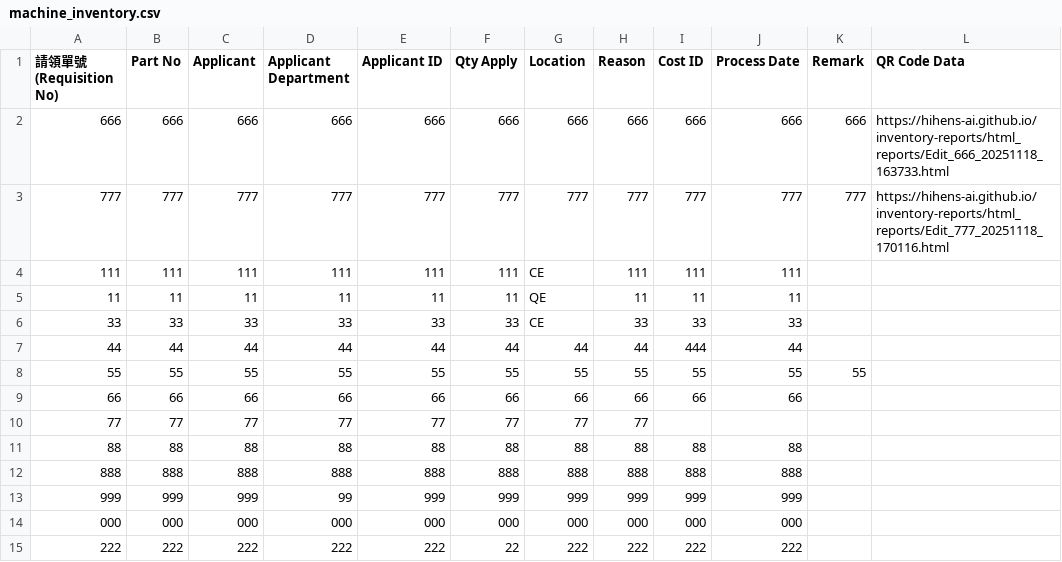
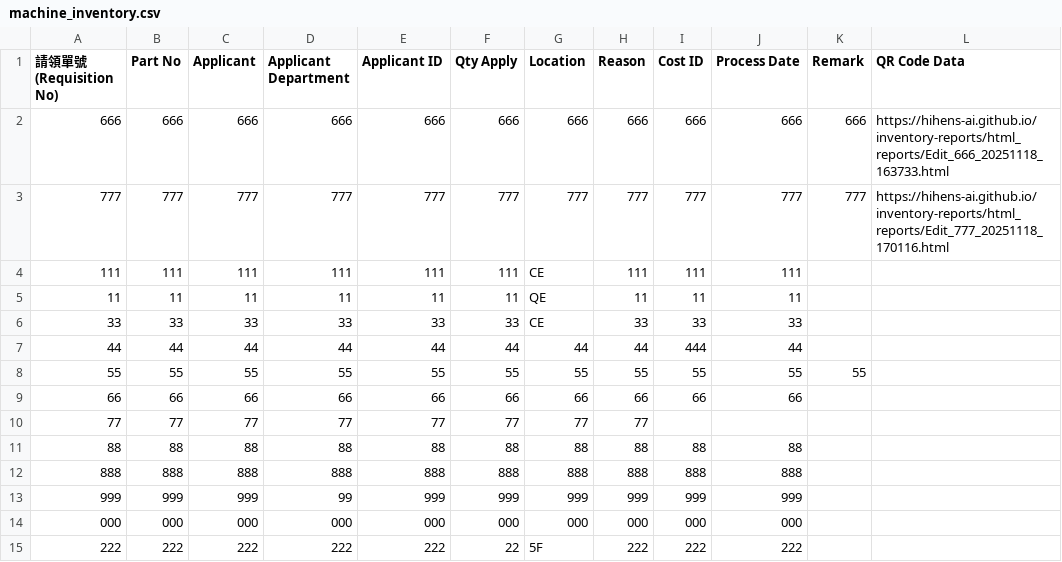
Before and after one commit to hihens-AI/inventory-reports, a CSV file: machine_inventory.csv, drawn as a sheet; only a part is shown; the diff names each change by its address in the sheet, - before the commit and + after, or states it on an @@ line.

Commit message:
庫存更新 2025-11-20 15:11:01

```diff
--- a/machine_inventory.csv
+++ b/machine_inventory.csv
-G15 (Location): 222
+G15 (Location): 5F
```
